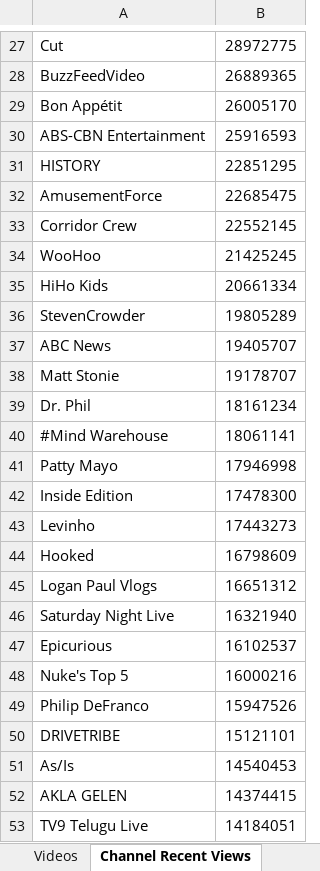
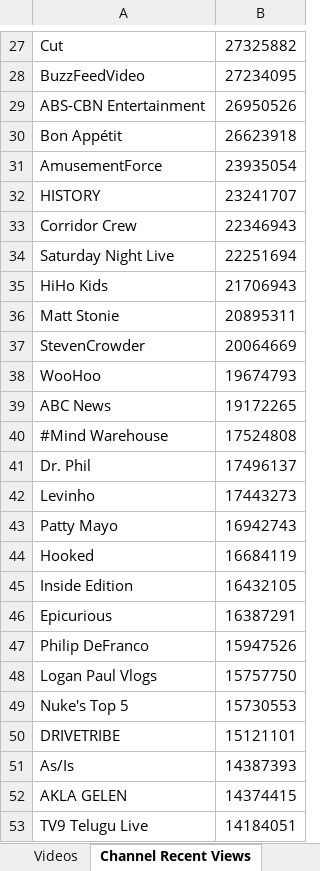
Before and after one commit to pnbt/youtube-transparency, an Excel workbook: app/assets/data/info/evo-us-info-month-v.xlsx, sheet Channel Recent Views, drawn as a sheet; only a part is shown, gaps mark what is left out; values as stored, in another font and other column widths than the file's, no borders; removed rows and columns are numbered as before the commit, all else as after; the diff covers the shown part only; the diff names each change by its address in the sheet, - before the commit and + after, or states it on an @@ line.

```diff
--- a/app/assets/data/info/evo-us-info-month-v.xlsx (sheet Channel Recent Views)
+++ b/app/assets/data/info/evo-us-info-month-v.xlsx (sheet Channel Recent Views)
-B27: 28972775
+B27: 27325882
-B28: 26889365
+B28: 27234095
-row 29: Bon Appétit | 26005170
-B29: 25916593
+B29: 26950526
-row 31: HISTORY | 22851295
+row 30: Bon Appétit | 26623918
-B31: 22685475
+B31: 23935054
+row 32: HISTORY | 23241707
-B33: 22552145
+B33: 22346943
-row 34: WooHoo | 21425245
+row 34: Saturday Night Live | 22251694
-B35: 20661334
+B35: 21706943
+row 36: Matt Stonie | 20895311
-B37: 19805289
+B37: 20064669
+row 38: WooHoo | 19674793
-B39: 19405707
+B39: 19172265
-row 38: Matt Stonie | 19178707
-row 39: Dr. Phil | 18161234
-B40: 18061141
+B40: 17524808
-row 41: Patty Mayo | 17946998
-row 42: Inside Edition | 17478300
+row 41: Dr. Phil | 17496137
+row 43: Patty Mayo | 16942743
-B44: 16798609
+B44: 16684119
-row 45: Logan Paul Vlogs | 16651312
-row 46: Saturday Night Live | 16321940
+row 45: Inside Edition | 16432105
-B46: 16102537
+B46: 16387291
-row 48: Nuke's Top 5 | 16000216
+row 48: Logan Paul Vlogs | 15757750
+row 49: Nuke's Top 5 | 15730553
-B51: 14540453
+B51: 14387393
```
Also changed, not shown: 400 added rows, 396 removed rows and 97 edited cells elsewhere in this sheet, sheet Videos, app/assets/data/info/evo-us-info-3days-r.xlsx, app/assets/data/info/evo-us-info-3days-v.xlsx, 15 other files.
